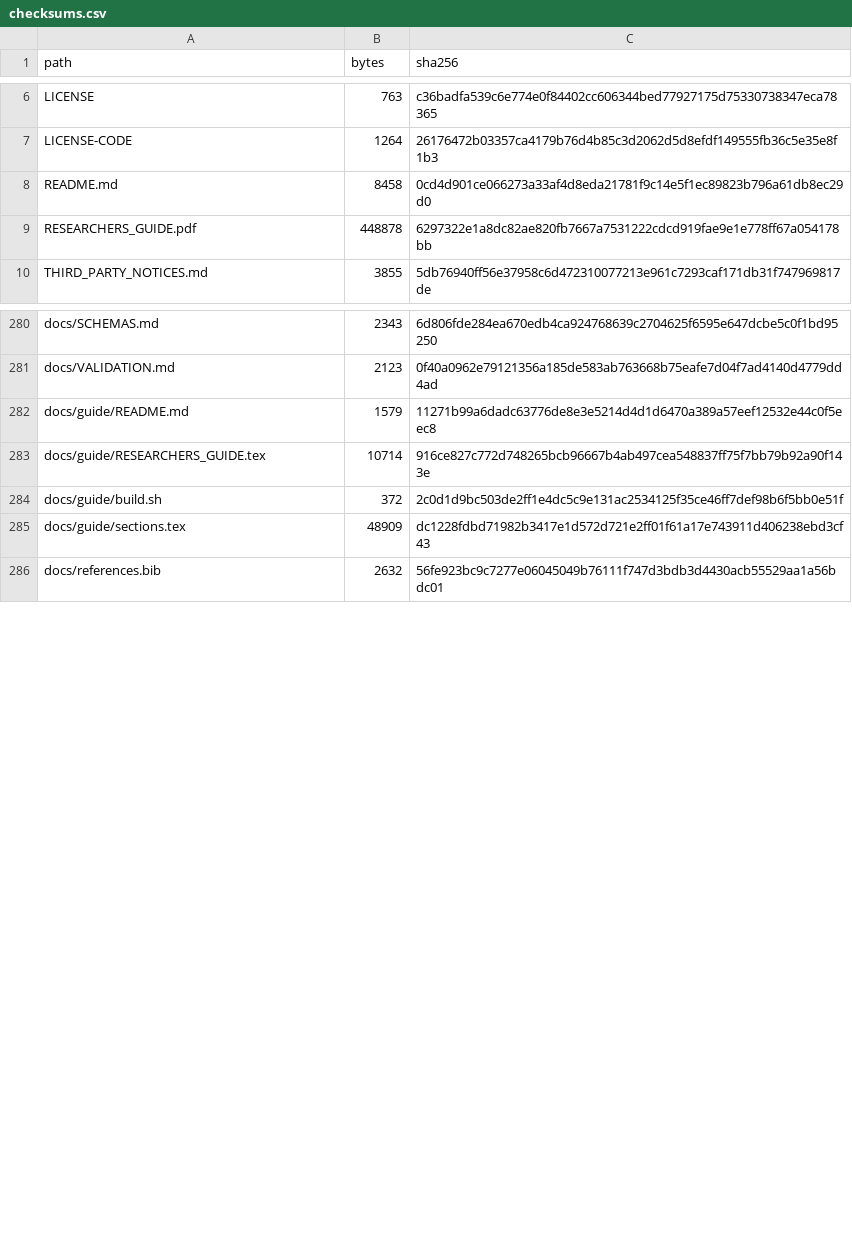
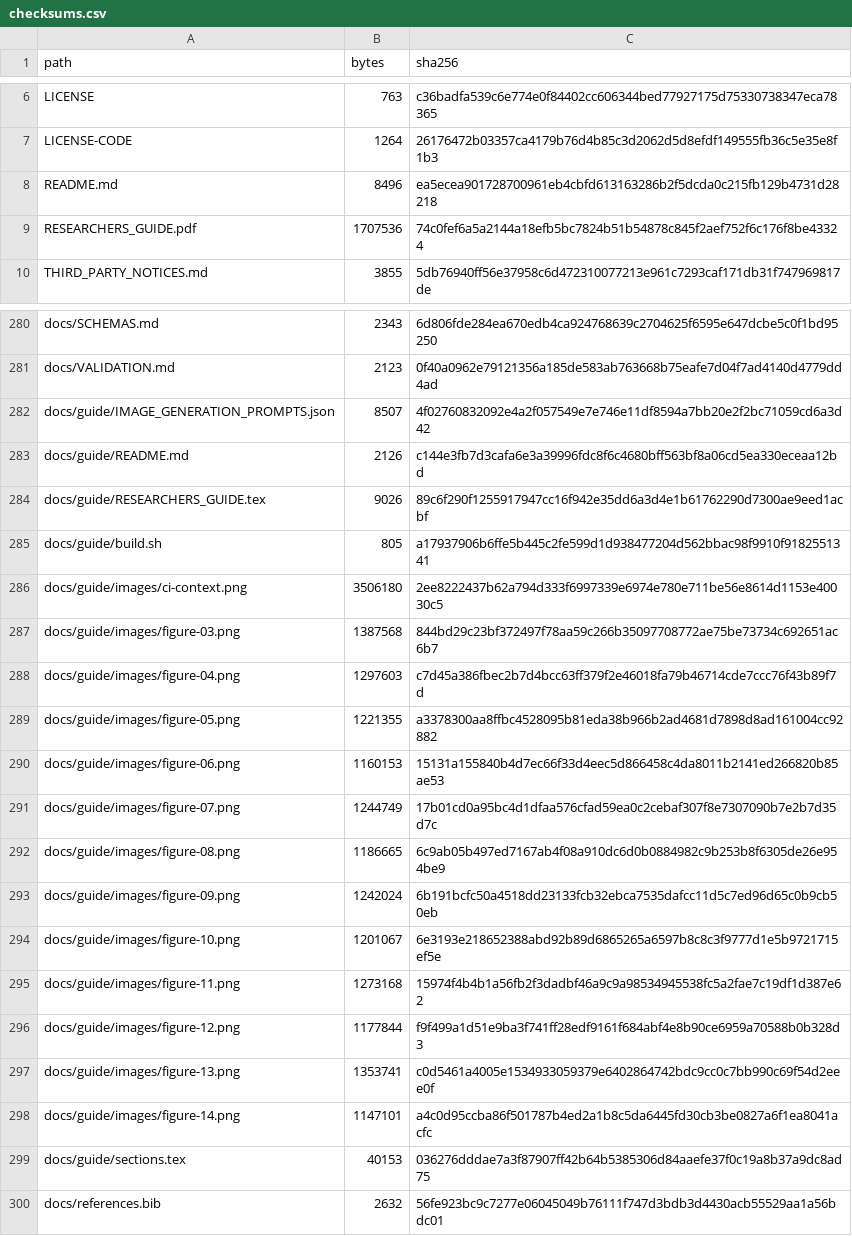
Before and after one commit to ahmadspm/industrial-cps-security-datasets, a CSV file: metadata/checksums.csv, drawn as a sheet; only a part is shown, gaps mark what is left out.

Commit message:
Redesign guide Figures 3-14 with generated scientific illustrations and remove document date

```diff
--- a/metadata/checksums.csv
+++ b/metadata/checksums.csv
@@ -7,4 +7,4 @@ LICENSE,763,c36badfa539c6e774e0f84402cc606344bed77927175d75330738347eca78365
 LICENSE-CODE,1264,26176472b03357ca4179b76d4b85c3d2062d5d8efdf149555fb36c5e35e8f1b3
-README.md,8458,0cd4d901ce066273a33af4d8eda21781f9c14e5f1ec89823b796a61db8ec29d0
-RESEARCHERS_GUIDE.pdf,448878,6297322e1a8dc82ae820fb7667a7531222cdcd919fae9e1e778ff67a054178bb
+README.md,8496,ea5ecea901728700961eb4cbfd613163286b2f5dcda0c215fb129b4731d28218
+RESEARCHERS_GUIDE.pdf,1707536,74c0fef6a5a2144a18efb5bc7824b51b54878c845f2aef752f6c176f8be43324
 THIRD_PARTY_NOTICES.md,3855,5db76940ff56e37958c6d472310077213e961c7293caf171db31f747969817de
@@ -281,6 +281,20 @@ docs/SCHEMAS.md,2343,6d806fde284ea670edb4ca924768639c2704625f6595e647dcbe5c0f1bd
 docs/VALIDATION.md,2123,0f40a0962e79121356a185de583ab763668b75eafe7d04f7ad4140d4779dd4ad
-docs/guide/README.md,1579,11271b99a6dadc63776de8e3e5214d4d1d6470a389a57eef12532e44c0f5eec8
-docs/guide/RESEARCHERS_GUIDE.tex,10714,916ce827c772d748265bcb96667b4ab497cea548837ff75f7bb79b92a90f143e
-docs/guide/build.sh,372,2c0d1d9bc503de2ff1e4dc5c9e131ac2534125f35ce46ff7def98b6f5bb0e51f
-docs/guide/sections.tex,48909,dc1228fdbd71982b3417e1d572d721e2ff01f61a17e743911d406238ebd3cf43
+docs/guide/IMAGE_GENERATION_PROMPTS.json,8507,4f02760832092e4a2f057549e7e746e11df8594a7bb20e2f2bc71059cd6a3d42
+docs/guide/README.md,2126,c144e3fb7d3cafa6e3a39996fdc8f6c4680bff563bf8a06cd5ea330eceaa12bd
+docs/guide/RESEARCHERS_GUIDE.tex,9026,89c6f290f1255917947cc16f942e35dd6a3d4e1b61762290d7300ae9eed1acbf
+docs/guide/build.sh,805,a17937906b6ffe5b445c2fe599d1d938477204d562bbac98f9910f9182551341
+docs/guide/images/ci-context.png,3506180,2ee8222437b62a794d333f6997339e6974e780e711be56e8614d1153e40030c5
+docs/guide/images/figure-03.png,1387568,844bd29c23bf372497f78aa59c266b35097708772ae75be73734c692651ac6b7
+docs/guide/images/figure-04.png,1297603,c7d45a386fbec2b7d4bcc63ff379f2e46018fa79b46714cde7ccc76f43b89f7d
+docs/guide/images/figure-05.png,1221355,a3378300aa8ffbc4528095b81eda38b966b2ad4681d7898d8ad161004cc92882
+docs/guide/images/figure-06.png,1160153,15131a155840b4d7ec66f33d4eec5d866458c4da8011b2141ed266820b85ae53
+docs/guide/images/figure-07.png,1244749,17b01cd0a95bc4d1dfaa576cfad59ea0c2cebaf307f8e7307090b7e2b7d35d7c
+docs/guide/images/figure-08.png,1186665,6c9ab05b497ed7167ab4f08a910dc6d0b0884982c9b253b8f6305de26e954be9
+docs/guide/images/figure-09.png,1242024,6b191bcfc50a4518dd23133fcb32ebca7535dafcc11d5c7ed96d65c0b9cb50eb
+docs/guide/images/figure-10.png,1201067,6e3193e218652388abd92b89d6865265a6597b8c8c3f9777d1e5b9721715ef5e
+docs/guide/images/figure-11.png,1273168,15974f4b4b1a56fb2f3dadbf46a9c9a98534945538fc5a2fae7c19df1d387e62
+docs/guide/images/figure-12.png,1177844,f9f499a1d51e9ba3f741ff28edf9161f684abf4e8b90ce6959a70588b0b328d3
+docs/guide/images/figure-13.png,1353741,c0d5461a4005e1534933059379e6402864742bdc9cc0c7bb990c69f54d2eee0f
+docs/guide/images/figure-14.png,1147101,a4c0d95ccba86f501787b4ed2a1b8c5da6445fd30cb3be0827a6f1ea8041acfc
+docs/guide/sections.tex,40153,036276dddae7a3f87907ff42b64b5385306d84aaefe37f0c19a8b37a9dc8ad75
 docs/references.bib,2632,56fe923bc9c7277e06045049b76111f747d3bdb3d4430acb55529aa1a56bdc01
```
Also changed, not shown: 20 other files.
